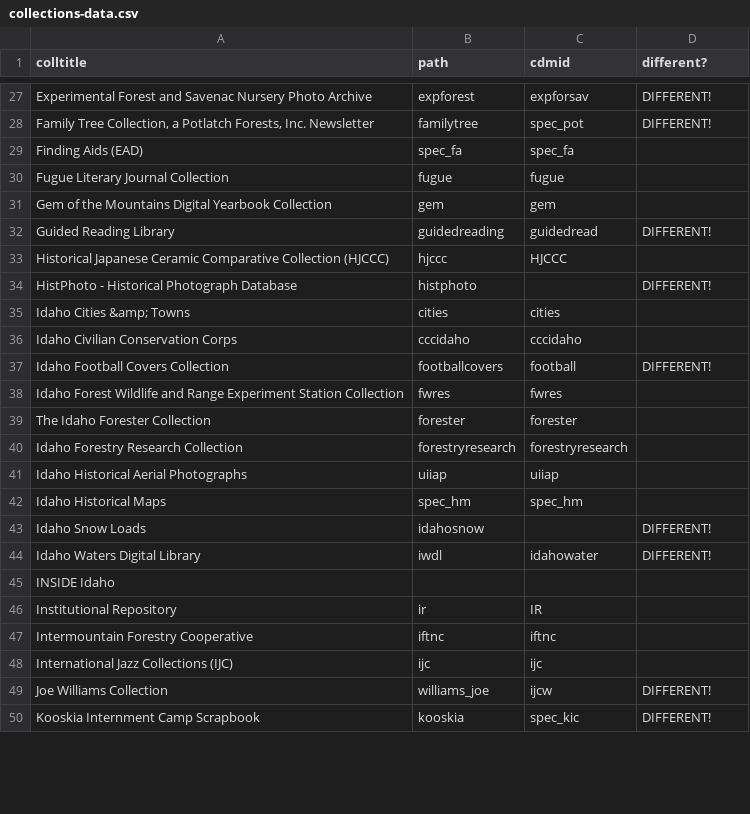
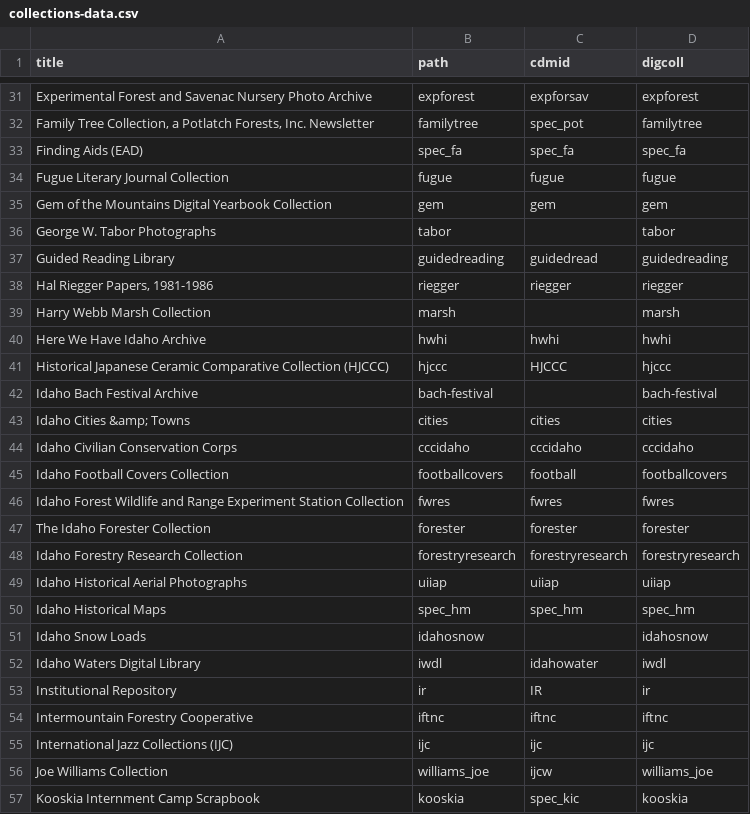
Before and after one commit to dcnb/harvester-includes-test, a CSV file: _data/collections-data.csv, drawn as a sheet; only a part is shown, gaps mark what is left out; removed rows and columns are numbered as before the commit, all else as after; the diff covers the shown part only; the diff names each change by its address in the sheet, - before the commit and + after, or states it on an @@ line.

```diff
--- a/_data/collections-data.csv
+++ b/_data/collections-data.csv
-A1: colltitle
+A1: title
-D1: different?
+D1: digcoll
-D31 (digcoll): DIFFERENT!
+D31 (digcoll): expforest
-D32 (digcoll): DIFFERENT!
+D32 (digcoll): familytree
-D33 (digcoll): (empty)
+D33 (digcoll): spec_fa
-D34 (digcoll): (empty)
+D34 (digcoll): fugue
-D35 (digcoll): (empty)
+D35 (digcoll): gem
+row 36: George W. Tabor Photographs | tabor |  | tabor
-D37 (digcoll): DIFFERENT!
+D37 (digcoll): guidedreading
+row 38: Hal Riegger Papers, 1981-1986 | riegger | riegger | riegger
+row 39: Harry Webb Marsh Collection | marsh |  | marsh
+row 40: Here We Have Idaho Archive | hwhi | hwhi | hwhi
-D41 (digcoll): (empty)
+D41 (digcoll): hjccc
-row 34: HistPhoto - Historical Photograph Database | histphoto |  | DIFFERENT!
+row 42: Idaho Bach Festival Archive | bach-festival |  | bach-festival
-D43 (digcoll): (empty)
+D43 (digcoll): cities
-D44 (digcoll): (empty)
+D44 (digcoll): cccidaho
-D45 (digcoll): DIFFERENT!
+D45 (digcoll): footballcovers
-D46 (digcoll): (empty)
+D46 (digcoll): fwres
-D47 (digcoll): (empty)
+D47 (digcoll): forester
-D48 (digcoll): (empty)
+D48 (digcoll): forestryresearch
-D49 (digcoll): (empty)
+D49 (digcoll): uiiap
-D50 (digcoll): (empty)
+D50 (digcoll): spec_hm
-D51 (digcoll): DIFFERENT!
+D51 (digcoll): idahosnow
-D52 (digcoll): DIFFERENT!
+D52 (digcoll): iwdl
-row 45: INSIDE Idaho
-D53 (digcoll): (empty)
+D53 (digcoll): ir
-D54 (digcoll): (empty)
+D54 (digcoll): iftnc
-D55 (digcoll): (empty)
+D55 (digcoll): ijc
-D56 (digcoll): DIFFERENT!
+D56 (digcoll): williams_joe
-D57 (digcoll): DIFFERENT!
+D57 (digcoll): kooskia
```
Also changed, not shown: 14 added rows, 8 removed rows and 61 edited cells elsewhere in this file, 3 other files.
